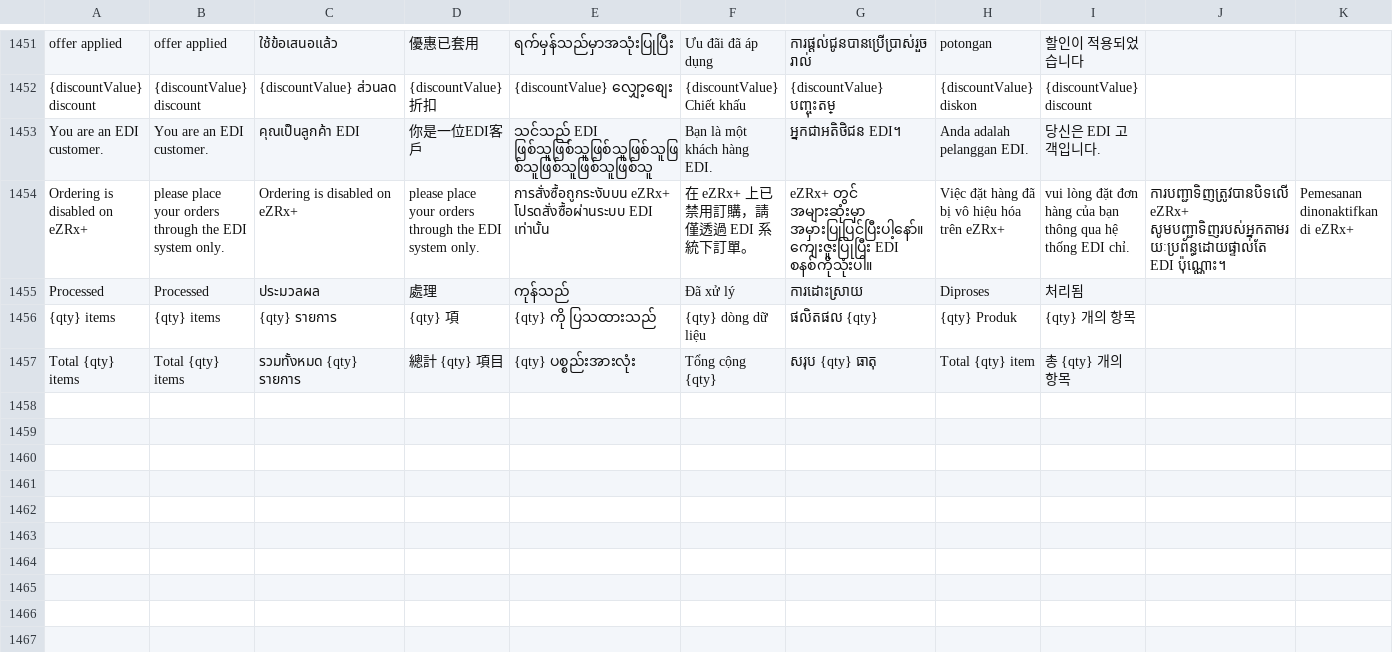
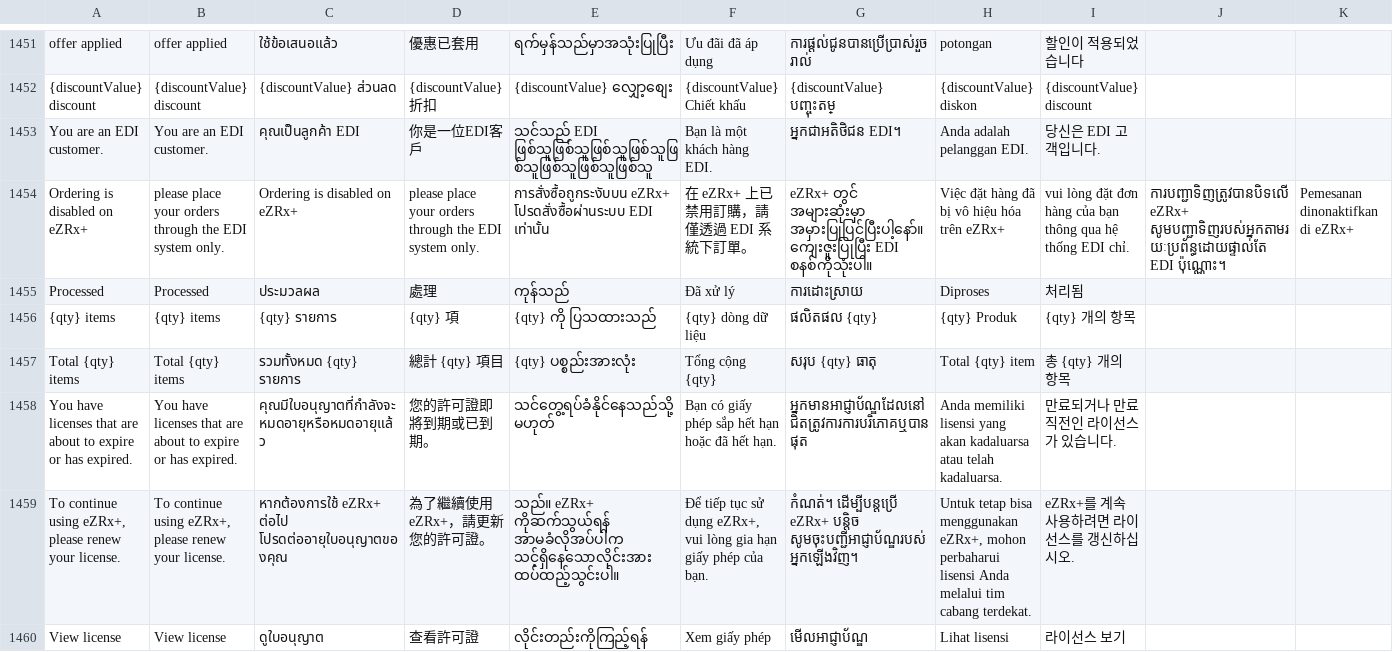
Before and after one commit to ramprasadbhagat/EZRX-, a CSV file: assets/langs/langs.csv, drawn as a sheet; only a part is shown, gaps mark what is left out; rows hold the shown columns only; the diff names each change by its address in the sheet, - before the commit and + after, or states it on an @@ line.

Commit message:
Merged PR 100162: Feature/EZRX-20125/Mobile v3: Implement Display Licences Expired banner and redirection on View License button
### Jira ticket url
- https://zuelligpharma.atlassian.net/browse/EZRX-20125

### Test account
- environment:UAT
- username:AD_ACCOUNT
- salesOrg:1900
- customer:100224
- shipto:100224
- material/setup:

### Output screenshot
-![Simulator Screen Shot - iPhone 14 Plus - 2024-04-01 at 08.01.44.png](https://dev.azure.com/zuelligpharmadevops/3368559d-402f-4ca8-a029-737bca870679/_apis/git/repositories/d10de74c-8ac2-4e8e-af4b-a023b6c9dee2/pullRequests/100162/attachments/Simulator%20Screen%20Shot%20-%20iPhone%2014%20Plus%20-%202024-04-01%20at%2008.01.44.png =x500) ![Simulator Screen Shot - iPhone 14 Plus - 2024-04-01 at 08.01.48.png](https://dev.azure.com/zuelligpharmadevops/3368559d-402f-4ca8-a029-737bca870679/_apis/git/repositories/d10de74c-8ac2-4e8e-af4b-a023b6c9dee2/pullRequests/100162/attachments/Simulator%20Screen%20Shot%20-%20iPhone%2014%20Plus%20-%202024-04-01%20at%2008.01.48.png =x500) ![Simulator Screen Shot - iPhone 14 Plus - 2024-04-01 at 08.03.47.png](https://dev.azure.com/zuelligpharmadevops/3368559d-402f-4ca8-a029-737bca870679/_apis/git/repositories/d10de74c-8ac2-4e8e-af4b-a023b6c9dee2/pullRequests/100162/attachments/Simulator%20Screen%20Shot%20-%20iPhone%2014%20Plus%20-%202024-04-01%20at%2008.03.47.png =x500)

EZRX-20125 initial commit

```diff
--- a/assets/langs/langs.csv
+++ b/assets/langs/langs.csv
+row 1458: You have licenses that are about to expire or has expired. | You have licenses that are about to expire or has expired. | คุณมีใบอนุญาตที่กำลังจะหมดอายุหรือหมดอายุแล้ว | 您的許可證即將到期或已到期。 | သင်တွေ့ရပ်ခံနိုင်နေသည်သို့မဟုတ် | Bạn có giấy phép sắp hết hạn hoặc đã hết hạn. | អ្នកមានអាជ្ញាប័ណ្ឌដែលនៅជិតត្រូវការការបរិភោគឬបានផុត | Anda memiliki lisensi yang akan kadaluarsa atau telah kadaluarsa. | 만료되거나 만료 직전인 라이선스가 있습니다.
+row 1459: To continue using eZRx+, please renew your license. | To continue using eZRx+, please renew your license. | หากต้องการใช้ eZRx+ ต่อไป โปรดต่ออายุใบอนุญาตของคุณ | 為了繼續使用 eZRx+，請更新您的許可證。 | သည်။ eZRx+ ကိုဆက်သွယ်ရန် အာမခံလိုအပ်ပါက သင့်ရှိနေသောလိုင်းအား ထပ်ထည့်သွင်းပါ။ | Để tiếp tục sử dụng eZRx+, vui lòng gia hạn giấy phép của bạn. | កំណត់។ ដើម្បីបន្តប្រើ eZRx+ បន្តិច សូមចុះបញ្ជីអាជ្ញាប័ណ្ឌរបស់អ្នកឡើងវិញ។ | Untuk tetap bisa menggunakan eZRx+, mohon perbaharui lisensi Anda melalui tim cabang terdekat. | eZRx+를 계속 사용하려면 라이선스를 갱신하십시오.
+row 1460: View license | View license | ดูใบอนุญาต | 查看許可證 | လိုင်းတည်းကိုကြည့်ရန် | Xem giấy phép | មើលអាជ្ញាប័ណ្ឌ | Lihat lisensi | 라이선스 보기
```
Also changed, not shown: 29 other files.
